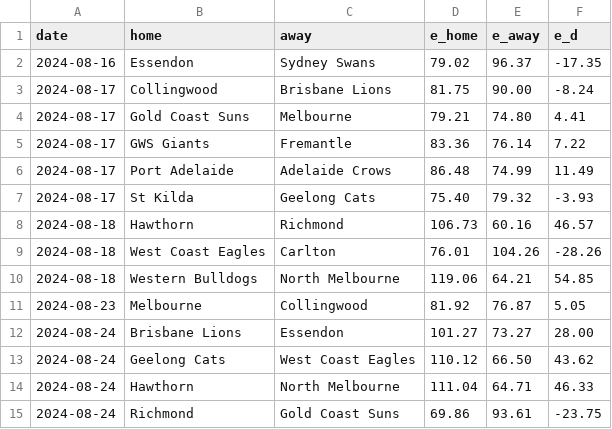
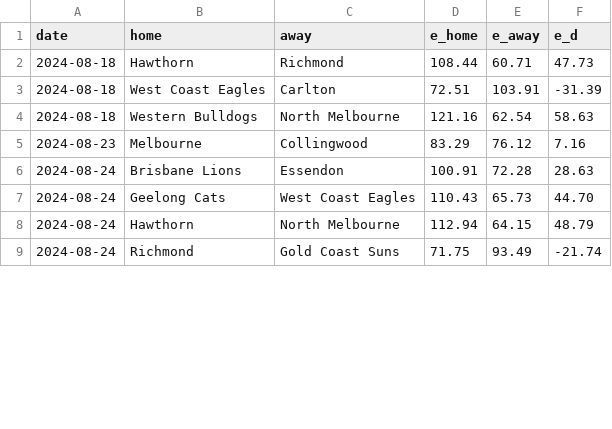
Before and after one commit to octonion/afl, a CSV file: sos/predictions.csv, drawn as a sheet; only a part is shown; the diff covers the shown part only.

```diff
--- a/sos/predictions.csv
+++ b/sos/predictions.csv
@@ -1,15 +1,9 @@
 date,home,away,e_home,e_away,e_d
-2024-08-16,Essendon,Sydney Swans,79.02,96.37,-17.35
-2024-08-17,Collingwood,Brisbane Lions,81.75,90.00,-8.24
-2024-08-17,Gold Coast Suns,Melbourne,79.21,74.80,4.41
-2024-08-17,GWS Giants,Fremantle,83.36,76.14,7.22
-2024-08-17,Port Adelaide,Adelaide Crows,86.48,74.99,11.49
-2024-08-17,St Kilda,Geelong Cats,75.40,79.32,-3.93
-2024-08-18,Hawthorn,Richmond,106.73,60.16,46.57
-2024-08-18,West Coast Eagles,Carlton,76.01,104.26,-28.26
-2024-08-18,Western Bulldogs,North Melbourne,119.06,64.21,54.85
-2024-08-23,Melbourne,Collingwood,81.92,76.87,5.05
-2024-08-24,Brisbane Lions,Essendon,101.27,73.27,28.00
-2024-08-24,Geelong Cats,West Coast Eagles,110.12,66.50,43.62
-2024-08-24,Hawthorn,North Melbourne,111.04,64.71,46.33
-2024-08-24,Richmond,Gold Coast Suns,69.86,93.61,-23.75
+2024-08-18,Hawthorn,Richmond,108.44,60.71,47.73
+2024-08-18,West Coast Eagles,Carlton,72.51,103.91,-31.39
+2024-08-18,Western Bulldogs,North Melbourne,121.16,62.54,58.63
+2024-08-23,Melbourne,Collingwood,83.29,76.12,7.16
+2024-08-24,Brisbane Lions,Essendon,100.91,72.28,28.63
+2024-08-24,Geelong Cats,West Coast Eagles,110.43,65.73,44.70
+2024-08-24,Hawthorn,North Melbourne,112.94,64.15,48.79
+2024-08-24,Richmond,Gold Coast Suns,71.75,93.49,-21.74
```
Also changed, not shown: 12 edited cells elsewhere in this file, csv/afl-2024-UTC.csv, 4 other files.
